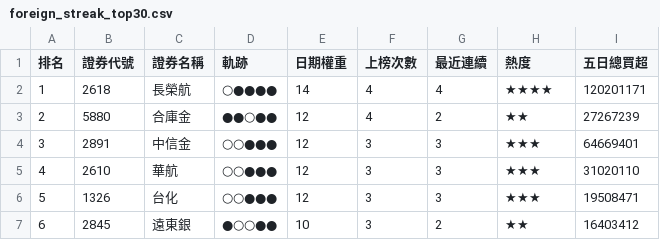
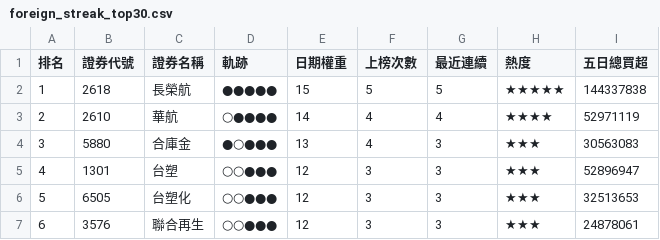
Before and after one commit to SongChiChuang/tw-stock-flow, a CSV file: reports/streak/foreign_streak_top30.csv, drawn as a sheet; only a part is shown; the diff covers the shown part only.

```diff
--- a/reports/streak/foreign_streak_top30.csv
+++ b/reports/streak/foreign_streak_top30.csv
@@ -1,7 +1,7 @@
 排名,證券代號,證券名稱,軌跡,日期權重,上榜次數,最近連續,熱度,五日總買超
-1,2618,長榮航,○●●●●,14,4,4,★★★★,120201171
-2,5880,合庫金,●●○●●,12,4,2,★★,27267239
-3,2891,中信金,○○●●●,12,3,3,★★★,64669401
-4,2610,華航,○○●●●,12,3,3,★★★,31020110
-5,1326,台化,○○●●●,12,3,3,★★★,19508471
-6,2845,遠東銀,●○○●●,10,3,2,★★,16403412
+1,2618,長榮航,●●●●●,15,5,5,★★★★★,144337838
+2,2610,華航,○●●●●,14,4,4,★★★★,52971119
+3,5880,合庫金,●○●●●,13,4,3,★★★,30563083
+4,1301,台塑,○○●●●,12,3,3,★★★,52896947
+5,6505,台塑化,○○●●●,12,3,3,★★★,32513653
+6,3576,聯合再生,○○●●●,12,3,3,★★★,24878061
```
Also changed, not shown: 160 edited cells elsewhere in this file, reports/accumulation/foreign_accumulation_top30.csv, 7 other files.
